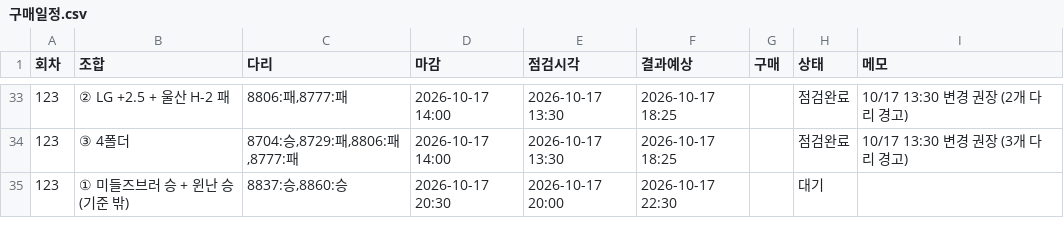
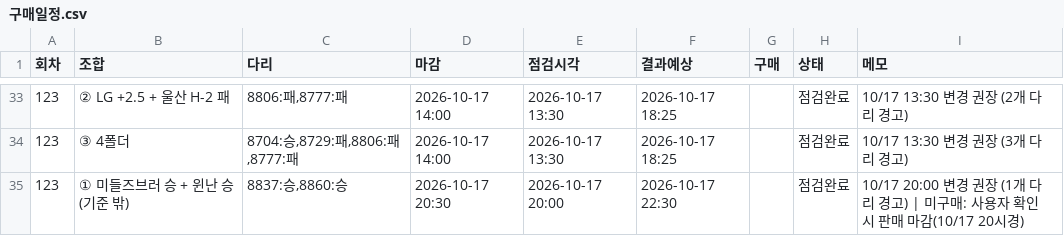
Before and after one commit to Mrzero-00/ai-playground, a CSV file: 승부예측 프로그램/구매일정.csv, drawn as a sheet; only a part is shown, gaps mark what is left out.

```diff
--- a/승부예측 프로그램/구매일정.csv
+++ b/승부예측 프로그램/구매일정.csv
@@ -34,2 +34,2 @@
 123,③ 4폴더,"8704:승,8729:패,8806:패,8777:패",2026-10-17 14:00,2026-10-17 13:30,2026-10-17 18:25,,점검완료,10/17 13:30 변경 권장 (3개 다리 경고)
-123,① 미들즈브러 승 + 윈난 승(기준 밖),"8837:승,8860:승",2026-10-17 20:30,2026-10-17 20:00,2026-10-17 22:30,,대기,
+123,① 미들즈브러 승 + 윈난 승(기준 밖),"8837:승,8860:승",2026-10-17 20:30,2026-10-17 20:00,2026-10-17 22:30,,점검완료,10/17 20:00 변경 권장 (1개 다리 경고) | 미구매: 사용자 확인 시 판매 마감(10/17 20시경)
```
